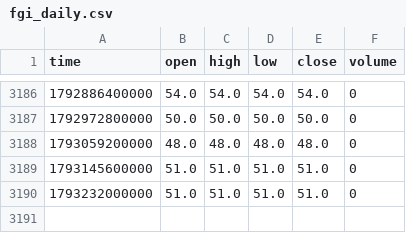
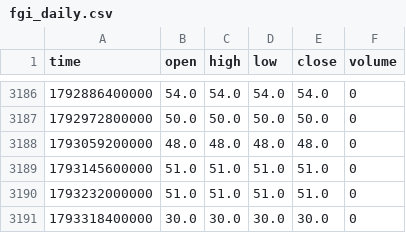
Before and after one commit to boluxu/altme_fgi_seed, a CSV file: data/fgi_daily.csv, drawn as a sheet; only a part is shown, gaps mark what is left out; the diff names each change by its address in the sheet, - before the commit and + after, or states it on an @@ line.

```diff
--- a/data/fgi_daily.csv
+++ b/data/fgi_daily.csv
+row 3191: 1793318400000 | 30.0 | 30.0 | 30.0 | 30.0 | 0
```
